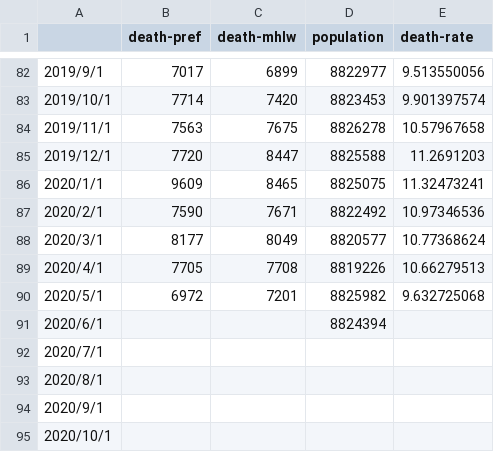
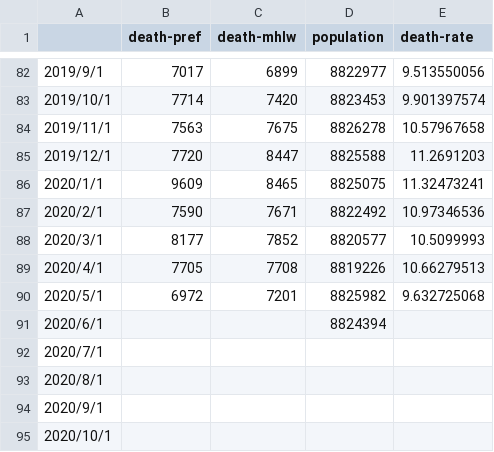
Before and after one commit to Derive-ip/Excess-death, a CSV file: osaka-pref.csv, drawn as a sheet; only a part is shown, gaps mark what is left out.

```diff
--- a/osaka-pref.csv
+++ b/osaka-pref.csv
@@ -87,3 +87,3 @@
 2020/2/1,7590,7671,8822492,10.97346536
-2020/3/1,8177,8049,8820577,10.77368624
+2020/3/1,8177,7852,8820577,10.5099993
 2020/4/1,7705,7708,8819226,10.66279513
```
Also changed, not shown: chiba-pref.csv, japan.csv, 2 other files.
